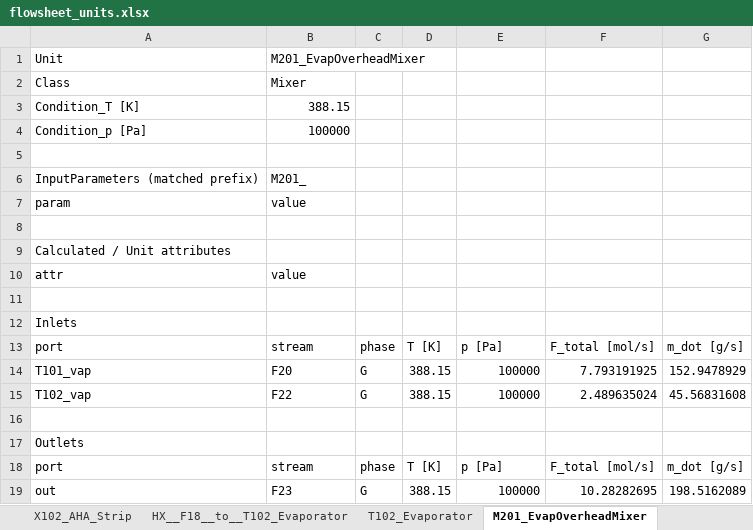
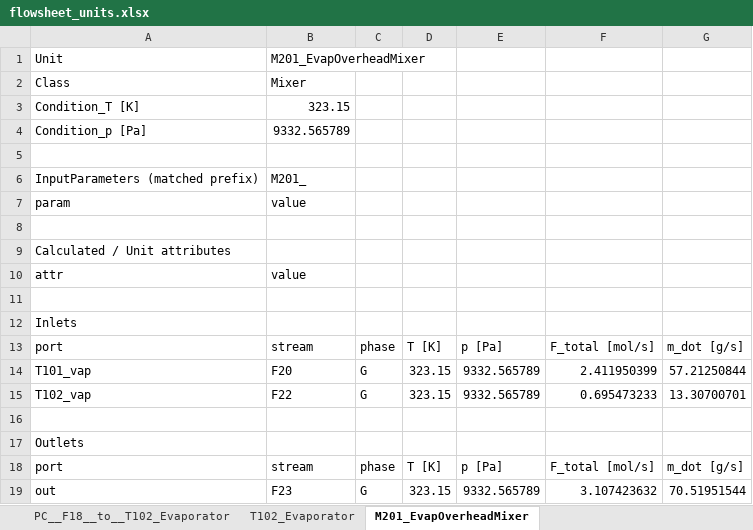
Before and after one commit to cweston112/Flowsheeting-FYD-project, an Excel workbook: flowsheet_units.xlsx, sheet M201_EvapOverheadMixer, drawn as a sheet; values as stored, in another font and other column widths than the file's, no borders; the diff names each change by its address in the sheet, - before the commit and + after, or states it on an @@ line.

```diff
--- a/flowsheet_units.xlsx (sheet M201_EvapOverheadMixer)
+++ b/flowsheet_units.xlsx (sheet M201_EvapOverheadMixer)
+sheet tab: PC__F18__to__T102_Evaporator
-B3: 388.15
+B3: 323.15
-B4: 100000
+B4: 9332.565789
-D14:D15: 388.15
+D14:D15: 323.15
-E14:E15: 100000
+E14:E15: 9332.565789
-F14: 7.793191925
+F14: 2.411950399
-G14: 152.9478929
+G14: 57.21250844
-F15: 2.489635024
+F15: 0.695473233
-G15: 45.56831608
+G15: 13.30700701
-D19: 388.15
+D19: 323.15
-E19: 100000
+E19: 9332.565789
-F19: 10.28282695
+F19: 3.107423632
-G19: 198.5162089
+G19: 70.51951544
```
Also changed, not shown: sheet T102_Evaporator, sheet T101_Evaporator, sheet X103_Final_Strip, sheet X101_TBP_Extraction, sheet X102_AHA_Strip, sheet HX__F11__to__X103_Final_Strip, 10 more sheets, other sheet tabs, stream_table.xlsx, 5 other files.
